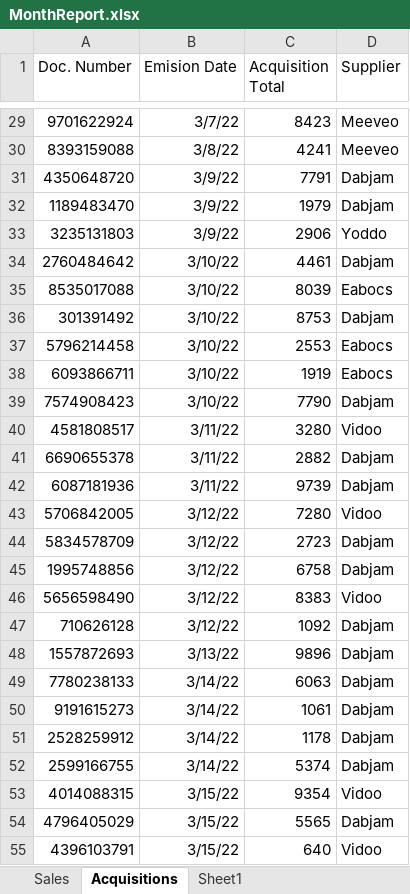
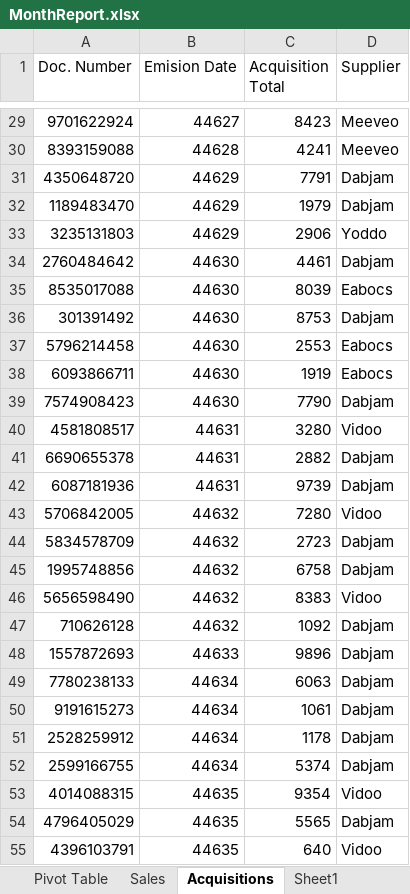
Before and after one commit to lateefcode2101/lateef_automation, an Excel workbook: DataTableAutomation_Windows/Output/MonthReport.xlsx, sheet Acquisitions, drawn as a sheet; only a part is shown, gaps mark what is left out; values as stored, in another font and other column widths than the file's, no borders; the diff covers the shown part only; the diff names each change by its address in the sheet, - before the commit and + after, or states it on an @@ line.

```diff
--- a/DataTableAutomation_Windows/Output/MonthReport.xlsx (sheet Acquisitions)
+++ b/DataTableAutomation_Windows/Output/MonthReport.xlsx (sheet Acquisitions)
+sheet tab: Pivot Table
-B29 (Emision Date): 3/7/22
+B29 (Emision Date): 44627
-B30 (Emision Date): 3/8/22
+B30 (Emision Date): 44628
-B31:B33 (Emision Date): 3/9/22
+B31:B33 (Emision Date): 44629
-B34:B39 (Emision Date): 3/10/22
+B34:B39 (Emision Date): 44630
-B40:B42 (Emision Date): 3/11/22
+B40:B42 (Emision Date): 44631
-B43:B47 (Emision Date): 3/12/22
+B43:B47 (Emision Date): 44632
-B48 (Emision Date): 3/13/22
+B48 (Emision Date): 44633
-B49:B52 (Emision Date): 3/14/22
+B49:B52 (Emision Date): 44634
-B53:B55 (Emision Date): 3/15/22
+B53:B55 (Emision Date): 44635
```
Also changed, not shown: 73 edited cells elsewhere in this sheet, sheet Sales, charts or pictures, DataTableAutomation_Windows/Input/Acquisitions.xlsx, 4 other files.
